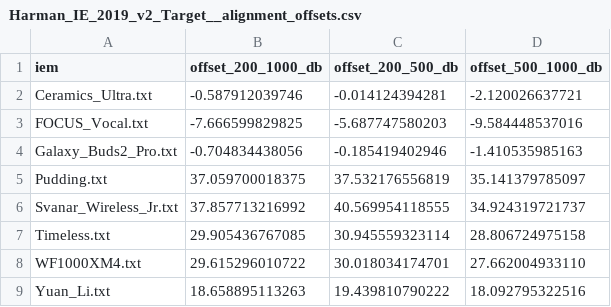
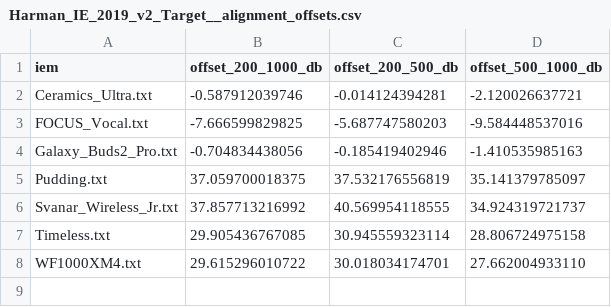
Before and after one commit to ziyadizuhir-png/iem-earprint-engine, a CSV file: reports/Harman_IE_2019_v2_Target__alignment_offsets.csv, drawn as a sheet; the diff names each change by its address in the sheet, - before the commit and + after, or states it on an @@ line.

```diff
--- a/reports/Harman_IE_2019_v2_Target__alignment_offsets.csv
+++ b/reports/Harman_IE_2019_v2_Target__alignment_offsets.csv
-row 9: Yuan_Li.txt | 18.658895113263 | 19.439810790222 | 18.092795322516
```
Also changed, not shown: reports/Headphones.com_IEM_DF_Tilt_-1dB_Oct_B_4dB_Target__alignment_offsets.csv, reports/IEF2025__alignment_offsets.csv, 32 other files.
